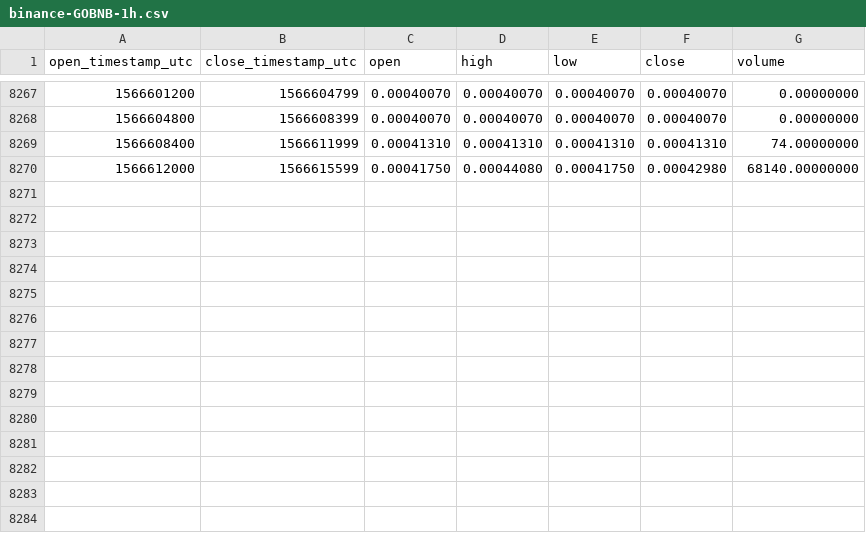
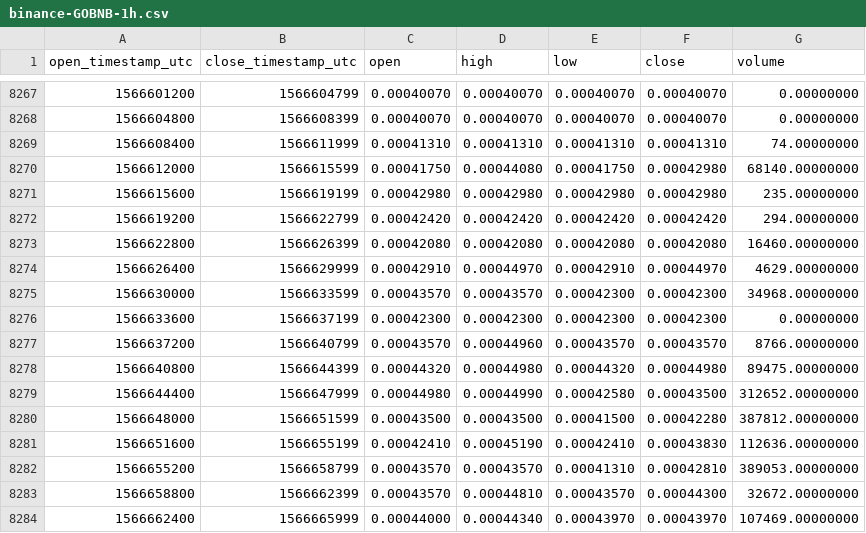
Before and after one commit to cryptobigbro/binance-GOBNB, a CSV file: binance-GOBNB-1h.csv, drawn as a sheet; only a part is shown, gaps mark what is left out; the diff names each change by its address in the sheet, - before the commit and + after, or states it on an @@ line.

Commit message:
Update OHLCV data.

```diff
--- a/binance-GOBNB-1h.csv
+++ b/binance-GOBNB-1h.csv
+row 8271: 1566615600 | 1566619199 | 0.00042980 | 0.00042980 | 0.00042980 | 0.00042980 | 235.00000000
+row 8272: 1566619200 | 1566622799 | 0.00042420 | 0.00042420 | 0.00042420 | 0.00042420 | 294.00000000
+row 8273: 1566622800 | 1566626399 | 0.00042080 | 0.00042080 | 0.00042080 | 0.00042080 | 16460.00000000
+row 8274: 1566626400 | 1566629999 | 0.00042910 | 0.00044970 | 0.00042910 | 0.00044970 | 4629.00000000
+row 8275: 1566630000 | 1566633599 | 0.00043570 | 0.00043570 | 0.00042300 | 0.00042300 | 34968.00000000
+row 8276: 1566633600 | 1566637199 | 0.00042300 | 0.00042300 | 0.00042300 | 0.00042300 | 0.00000000
+row 8277: 1566637200 | 1566640799 | 0.00043570 | 0.00044960 | 0.00043570 | 0.00043570 | 8766.00000000
+row 8278: 1566640800 | 1566644399 | 0.00044320 | 0.00044980 | 0.00044320 | 0.00044980 | 89475.00000000
+row 8279: 1566644400 | 1566647999 | 0.00044980 | 0.00044990 | 0.00042580 | 0.00043500 | 312652.00000000
+row 8280: 1566648000 | 1566651599 | 0.00043500 | 0.00043500 | 0.00041500 | 0.00042280 | 387812.00000000
+row 8281: 1566651600 | 1566655199 | 0.00042410 | 0.00045190 | 0.00042410 | 0.00043830 | 112636.00000000
+row 8282: 1566655200 | 1566658799 | 0.00043570 | 0.00043570 | 0.00041310 | 0.00042810 | 389053.00000000
+row 8283: 1566658800 | 1566662399 | 0.00043570 | 0.00044810 | 0.00043570 | 0.00044300 | 32672.00000000
+row 8284: 1566662400 | 1566665999 | 0.00044000 | 0.00044340 | 0.00043970 | 0.00043970 | 107469.00000000
```
